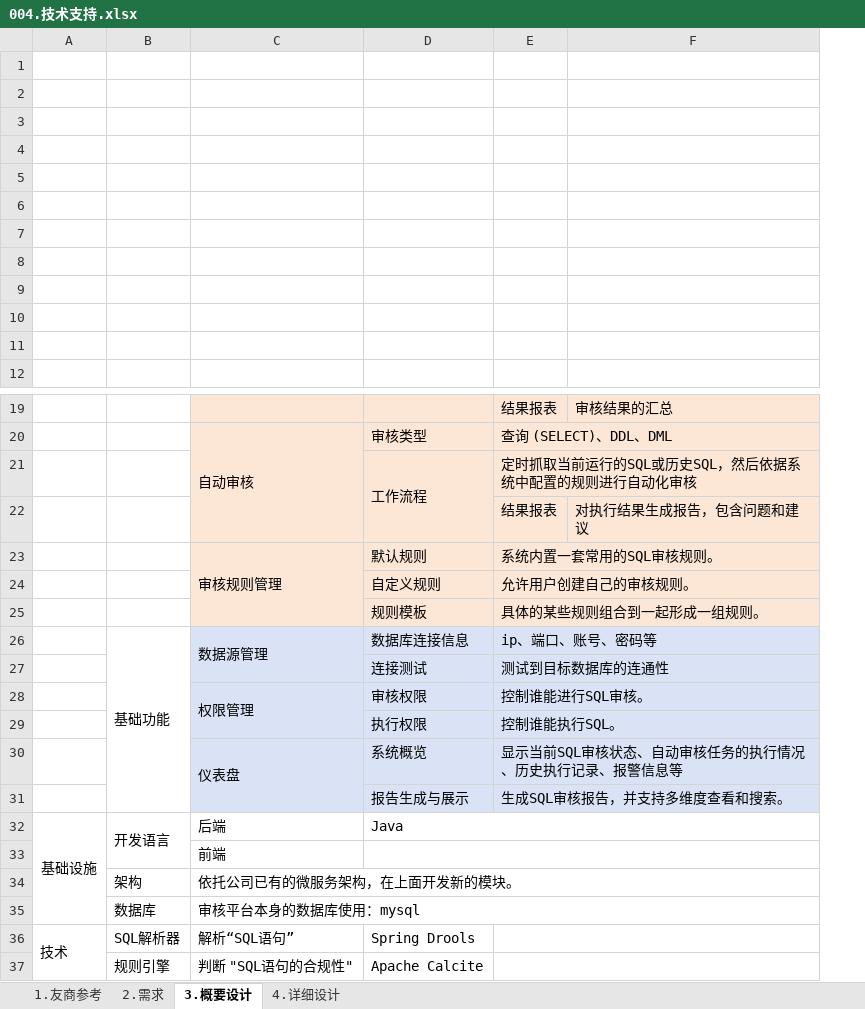
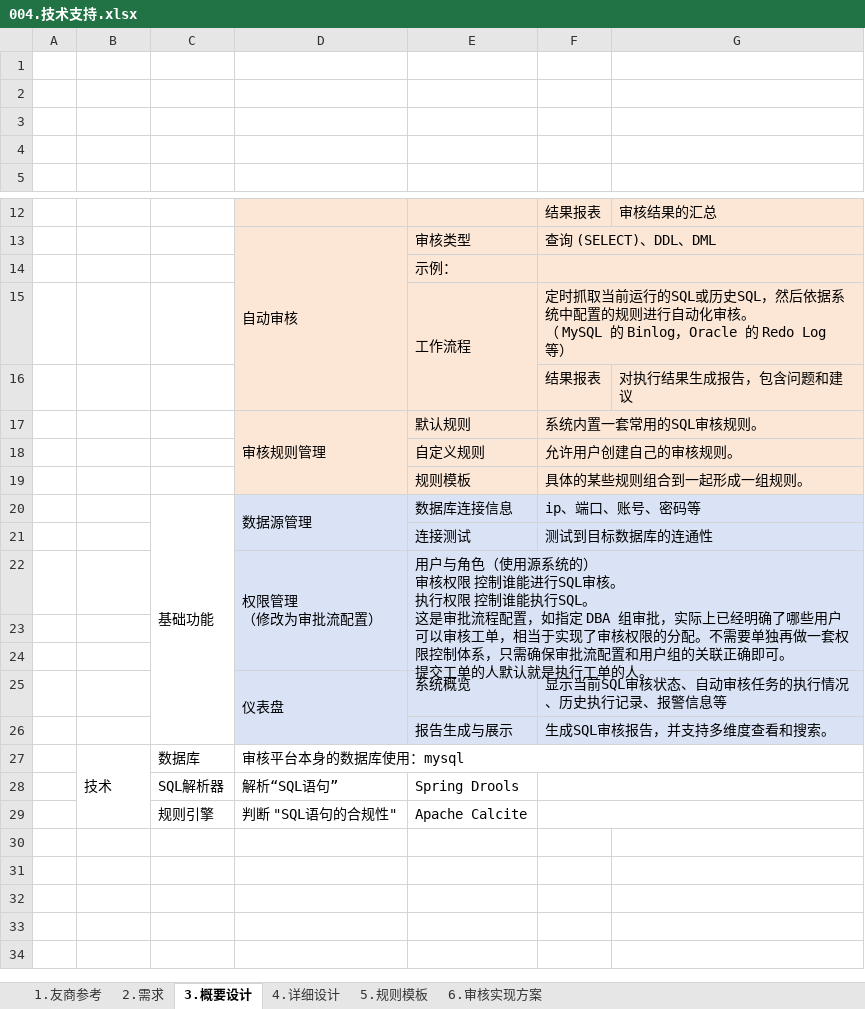
Before and after one commit to LiHengofChina/_python, an Excel workbook: 003.python_study/006.project/001.sql_approval/009.________.需求确定/004.技术支持.xlsx, sheet 3.概要设计, drawn as a sheet; only a part is shown, gaps mark what is left out; values as stored, in another font and other column widths than the file's, no borders; removed rows and columns are numbered as before the commit, all else as after; ↵ is a line break in a cell; the diff covers the shown part only; the diff names each change by its address in the sheet, - before the commit and + after, or states it on an @@ line.

```diff
--- a/003.python_study/006.project/001.sql_approval/009.________.需求确定/004.技术支持.xlsx (sheet 3.概要设计)
+++ b/003.python_study/006.project/001.sql_approval/009.________.需求确定/004.技术支持.xlsx (sheet 3.概要设计)
+sheet tab: 5.规则模板
+sheet tab: 6.审核实现方案
+column A, empty
-row 1: (empty)
-row 2: (empty)
-row 3: (empty)
-row 4: (empty)
-row 5: (empty)
-row 6: (empty)
-row 7: (empty)
+row 14:  |  |  |  | 示例：
-F15: …动化审核
+F15: …动化审核。 ↵ （ MySQL 的 Binlog，Oracle 的 Redo Log 等）
+row 22:  |  |  | 权限管理 ↵ （修改为审批流配置） | 用户与角色（使用源系统的） ↵ 审核权限 控制谁能进行SQL审核。 ↵ 执行权限 控制谁能执行SQL。 ↵ 这是审批流程配置，如指定 DBA 组审批，实际上已经明确了哪些用户可以审核工单，相当于实现了审核权限的分配。不需要单独再做一套权限控制体系，只需确保审批流配置和用户组的关联正确即可。 ↵ 提交工单的人默认就是执行工单的人。
-row 23:  |  | 权限管理 | 审核权限 | 控制谁能进行SQL审核。
+row 23: (empty)
-C28:C29 merged
-E28:F28 merged
-row 24:  |  |  | 执行权限 | 控制谁能执行SQL。
+row 24: (empty)
-E29:F29 merged
-row 32: 基础设施 | 开发语言 | 后端 | Java
-row 33:  |  | 前端
-row 34:  | 架构 | 依托公司已有的微服务架构，在上面开发新的模块。
-B27: (empty)
+B27: 技术
+B27:B29 merged
-B28: 技术
+B28: (empty)
-A36:A37 merged
```
Also changed, not shown: cell formats elsewhere in this sheet, sheet 4.详细设计, 3 other files.
